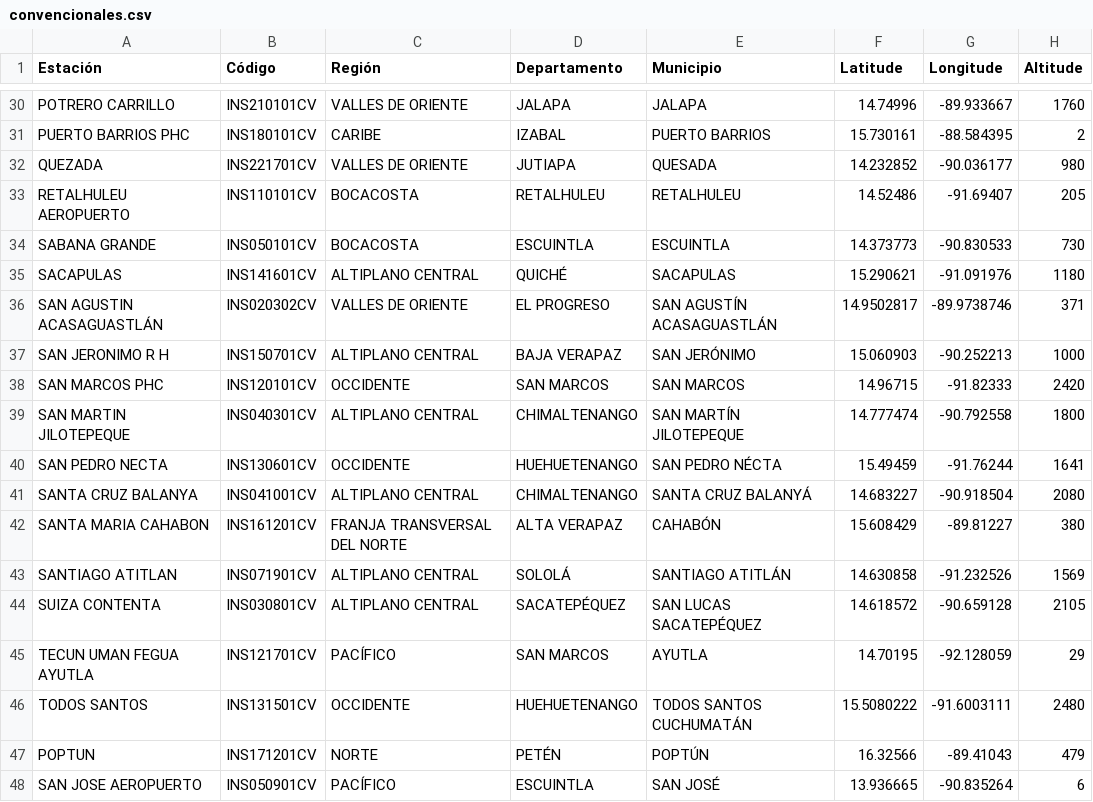
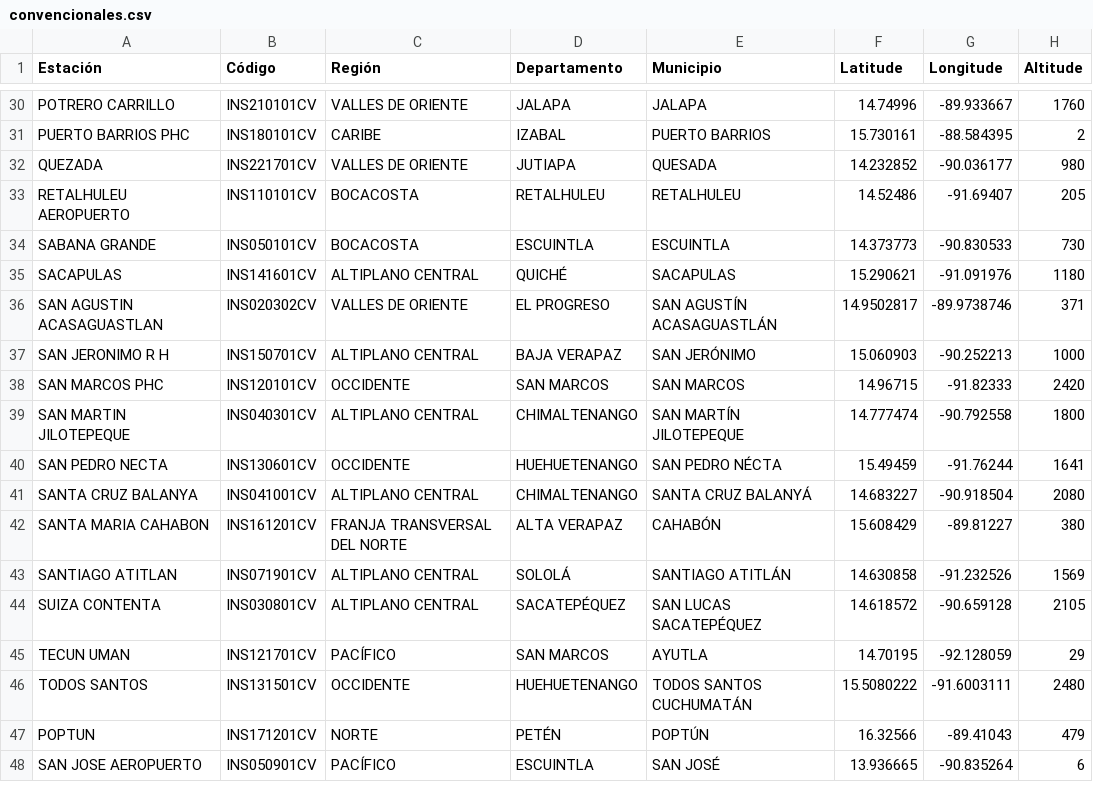
Before and after one commit to Climatologia-INSIVUMEH/Folium_clima, a CSV file: data/convencionales.csv, drawn as a sheet; only a part is shown, gaps mark what is left out.

Commit message:
modified:   data/convencionales.csv 	modified:   data/sinopticas.csv 	modified:   index.html

```diff
--- a/data/convencionales.csv
+++ b/data/convencionales.csv
@@ -35,3 +35,3 @@ SABANA GRANDE,INS050101CV,BOCACOSTA,ESCUINTLA,ESCUINTLA,14.373773,-90.830533,730
 SACAPULAS,INS141601CV,ALTIPLANO CENTRAL,QUICHÉ,SACAPULAS,15.290621,-91.091976,1180
-SAN AGUSTIN ACASAGUASTLÁN,INS020302CV,VALLES DE ORIENTE,EL PROGRESO,SAN AGUSTÍN ACASAGUASTLÁN,14.9502817,-89.9738746,371
+SAN AGUSTIN ACASAGUASTLAN,INS020302CV,VALLES DE ORIENTE,EL PROGRESO,SAN AGUSTÍN ACASAGUASTLÁN,14.9502817,-89.9738746,371
 SAN JERONIMO R H,INS150701CV,ALTIPLANO CENTRAL,BAJA VERAPAZ,SAN JERÓNIMO,15.060903,-90.252213,1000
@@ -44,3 +44,3 @@ SANTIAGO ATITLAN,INS071901CV,ALTIPLANO CENTRAL,SOLOLÁ,SANTIAGO ATITLÁN,14.6308
 SUIZA CONTENTA,INS030801CV,ALTIPLANO CENTRAL,SACATEPÉQUEZ,SAN LUCAS SACATEPÉQUEZ,14.618572,-90.659128,2105
-TECUN UMAN FEGUA AYUTLA,INS121701CV,PACÍFICO,SAN MARCOS,AYUTLA,14.70195,-92.128059,29
+TECUN UMAN,INS121701CV,PACÍFICO,SAN MARCOS,AYUTLA,14.70195,-92.128059,29
 TODOS SANTOS,INS131501CV,OCCIDENTE,HUEHUETENANGO,TODOS SANTOS CUCHUMATÁN,15.5080222,-91.6003111,2480
```
Also changed, not shown: data/sinopticas.csv, 1 other file.
